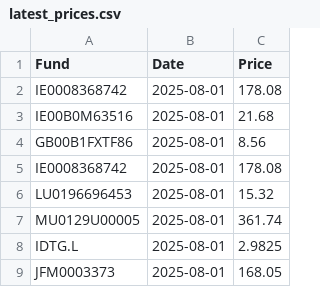
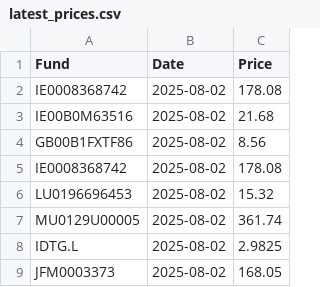
Before and after one commit to joneswm/FundPrices, a CSV file: data/latest_prices.csv, drawn as a sheet.

```diff
--- a/data/latest_prices.csv
+++ b/data/latest_prices.csv
@@ -1,9 +1,9 @@
 Fund,Date,Price
-IE0008368742,2025-08-01,178.08
-IE00B0M63516,2025-08-01,21.68
-GB00B1FXTF86,2025-08-01,8.56
-IE0008368742,2025-08-01,178.08
-LU0196696453,2025-08-01,15.32
-MU0129U00005,2025-08-01,361.74
-IDTG.L,2025-08-01,2.9825
-JFM0003373,2025-08-01,168.05
+IE0008368742,2025-08-02,178.08
+IE00B0M63516,2025-08-02,21.68
+GB00B1FXTF86,2025-08-02,8.56
+IE0008368742,2025-08-02,178.08
+LU0196696453,2025-08-02,15.32
+MU0129U00005,2025-08-02,361.74
+IDTG.L,2025-08-02,2.9825
+JFM0003373,2025-08-02,168.05
```
Also changed, not shown: data/prices_history.csv.
